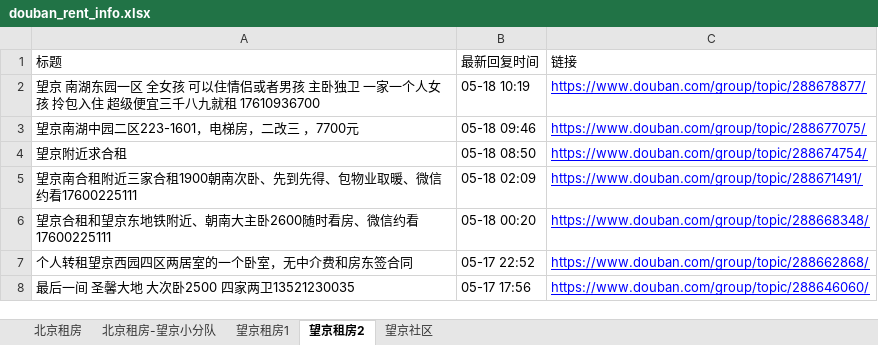
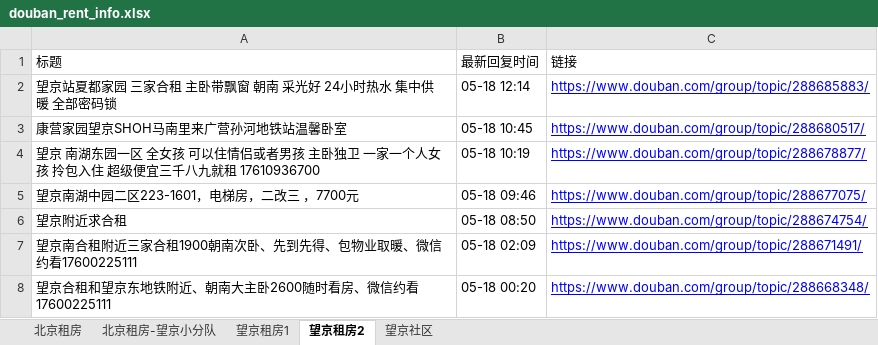
Before and after one commit to slzhang13/rent-info-crawler, an Excel workbook: douban_rent_info.xlsx, sheet 望京租房2, drawn as a sheet; only a part is shown; the shorter side is filled out with more unchanged rows; values as stored, in another font and other column widths than the file's, no borders; the diff names each change by its address in the sheet, - before the commit and + after, or states it on an @@ line.

```diff
--- a/douban_rent_info.xlsx (sheet 望京租房2)
+++ b/douban_rent_info.xlsx (sheet 望京租房2)
+row 2: 望京站夏都家园 三家合租 主卧带飘窗 朝南 采光好 24小时热水 集中供暖 全部密码锁 | 05-18 12:14 | https://www.douban.com/group/topic/288685883/
+row 3: 康营家园望京SHOH马南里来广营孙河地铁站温馨卧室 | 05-18 10:45 | https://www.douban.com/group/topic/288680517/
```
Also changed, not shown: sheet 北京租房, sheet 望京租房1, sheet 北京租房-望京小分队, sheet 望京社区, 1 other file.
